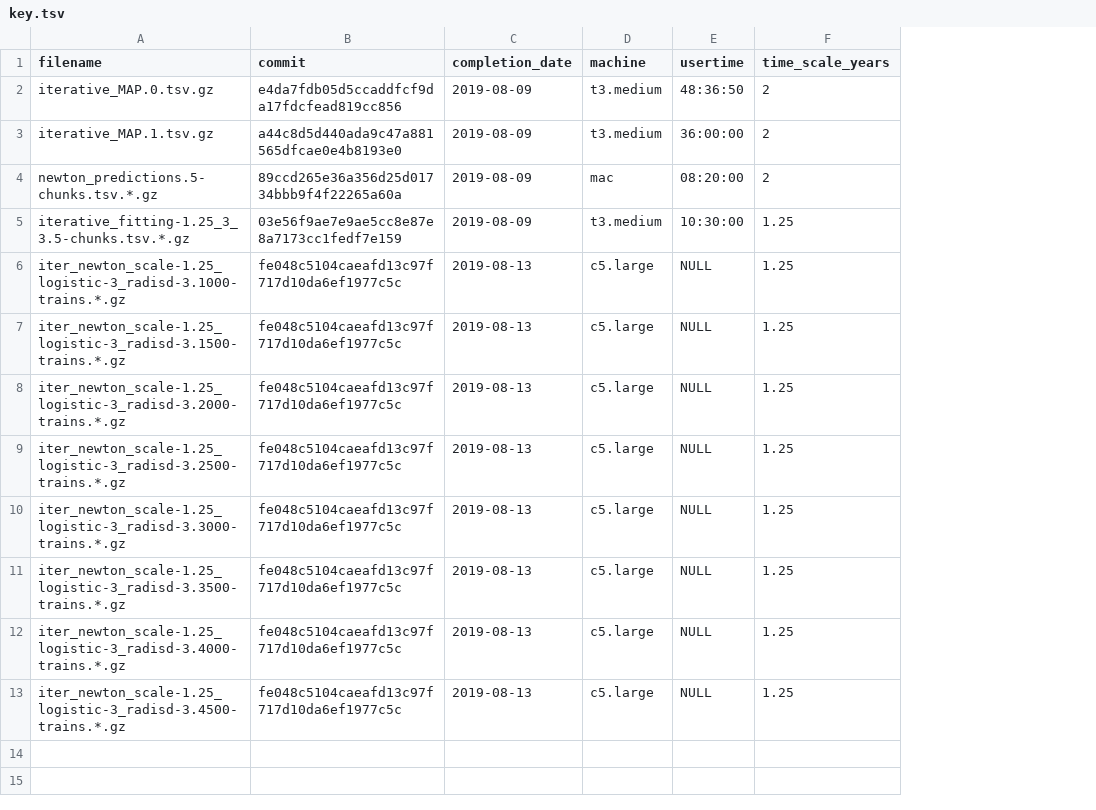
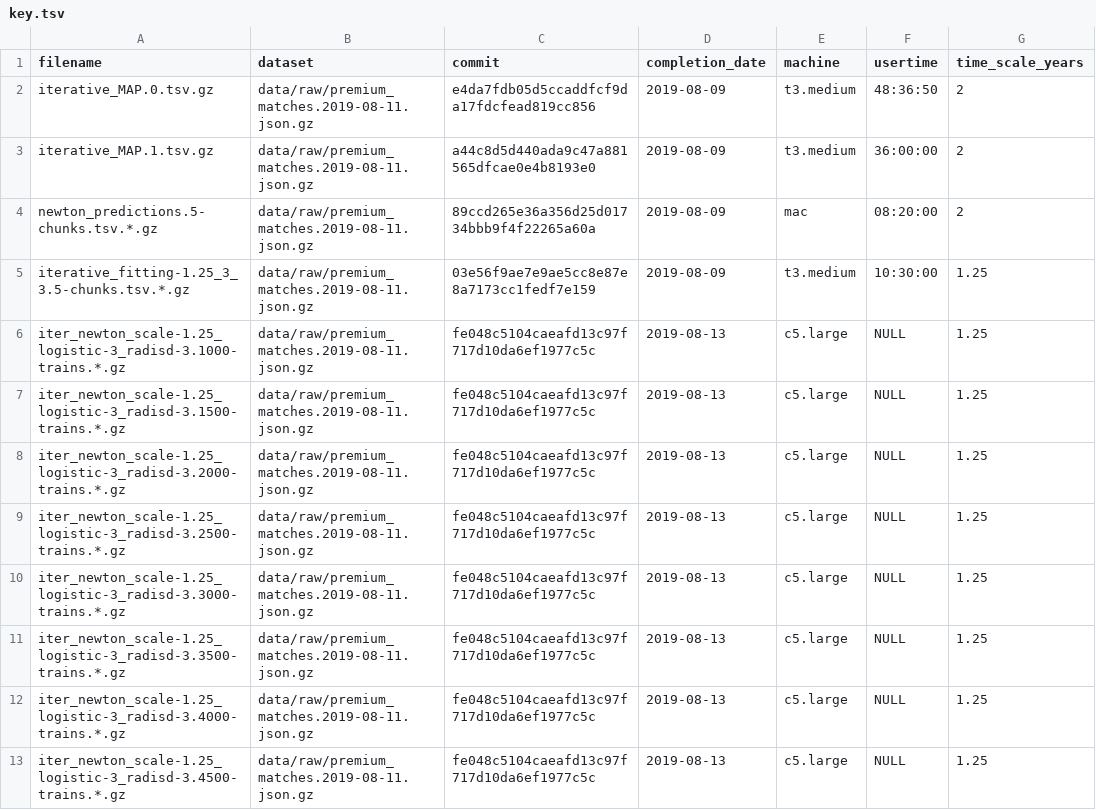
Before and after one commit to yl3/dota2, a TSV file: fitted/key.tsv, drawn as a sheet; only a part is shown; the diff names each change by its address in the sheet, - before the commit and + after, or states it on an @@ line.

Commit message:
Add a report on comparing Newton-CG-fitted models

```diff
--- a/fitted/key.tsv
+++ b/fitted/key.tsv
+column B (dataset), rows 2-13: all data/raw/premium_matches.2019-08-11.json.gz
```
Also changed, not shown: 5 other files.
